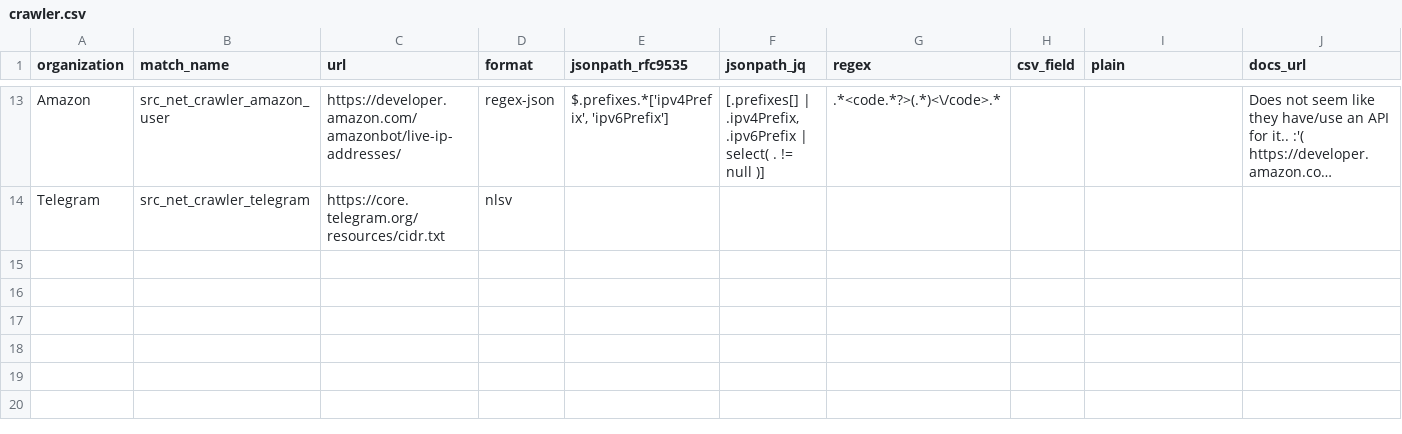
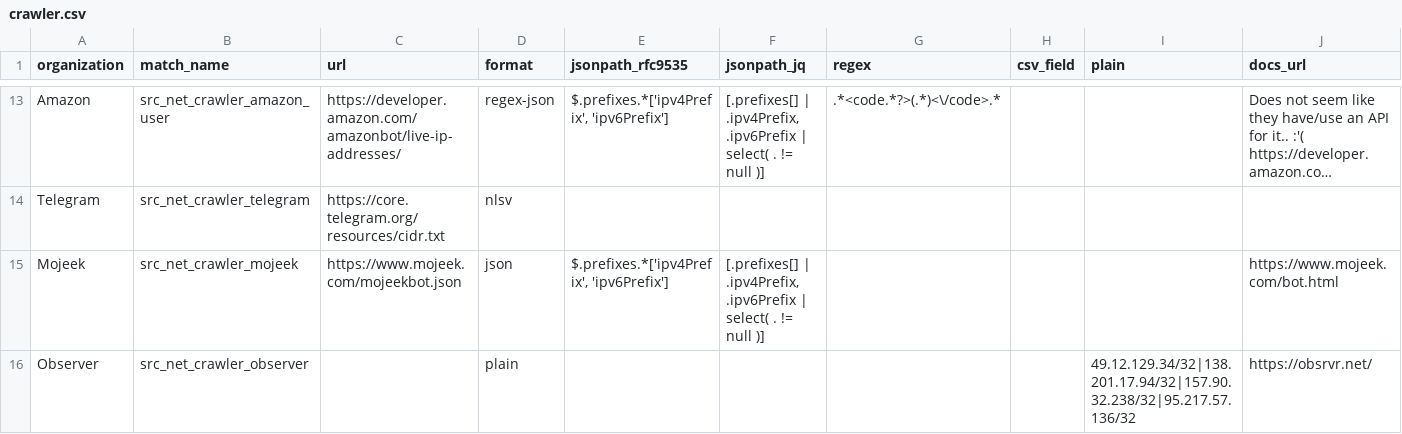
Before and after one commit to Kevin-Prichard/open-bot-list, a CSV file: matches/ip_net/crawler.csv, drawn as a sheet; only a part is shown, gaps mark what is left out; long unchanged cells end in …; the diff names each change by its address in the sheet, - before the commit and + after, or states it on an @@ line.

```diff
--- a/matches/ip_net/crawler.csv
+++ b/matches/ip_net/crawler.csv
+row 15: Mojeek | src_net_crawler_mojeek | https://www.mojeek.com/mojeekbot.json | json | $.prefixes.*['ipv4Prefix', 'ipv6Prefix'] | [.prefixes[] | .ipv4Prefix, .ipv6Prefix | select( . != null )] |  |  |  | https://www.mojeek.com/bot.html
+row 16: Observer | src_net_crawler_observer |  | plain |  |  |  |  | 49.12.129.34/32|138.201.17.94/32|157.90.32.238/32|95.217.57.136/32 | https://obsrvr.net/
```
Also changed, not shown: flagging/05_crawlers.csv, matches/ip_net/monitoring.csv, 10 other files.
